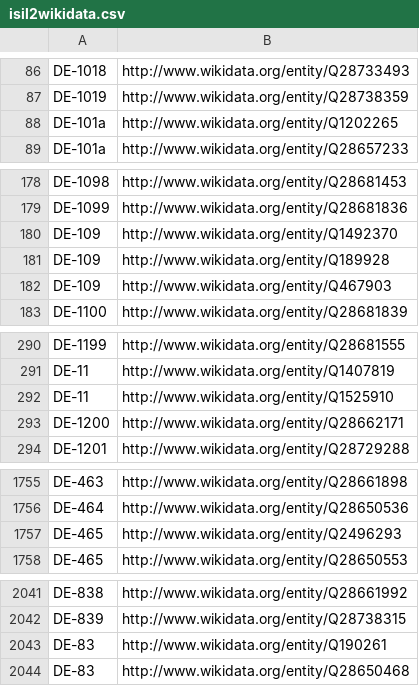
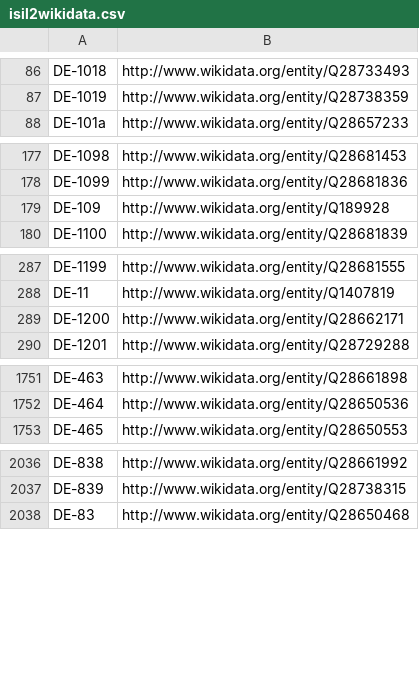
Before and after one commit to hbz/lookup-tables, a CSV file: data/isil2wikidata.csv, drawn as a sheet; only a part is shown, gaps mark what is left out; the diff covers the shown part only.

Commit message:
Update isil2wikidata

```diff
--- a/data/isil2wikidata.csv
+++ b/data/isil2wikidata.csv
@@ -87,3 +87,2 @@ DE-1018	http://www.wikidata.org/entity/Q28733493
 DE-1019	http://www.wikidata.org/entity/Q28738359
-DE-101a	http://www.wikidata.org/entity/Q1202265
 DE-101a	http://www.wikidata.org/entity/Q28657233
@@ -179,5 +178,3 @@ DE-1098	http://www.wikidata.org/entity/Q28681453
 DE-1099	http://www.wikidata.org/entity/Q28681836
-DE-109	http://www.wikidata.org/entity/Q1492370
 DE-109	http://www.wikidata.org/entity/Q189928
-DE-109	http://www.wikidata.org/entity/Q467903
 DE-1100	http://www.wikidata.org/entity/Q28681839
@@ -291,3 +288,2 @@ DE-1199	http://www.wikidata.org/entity/Q28681555
 DE-11	http://www.wikidata.org/entity/Q1407819
-DE-11	http://www.wikidata.org/entity/Q1525910
 DE-1200	http://www.wikidata.org/entity/Q28662171
@@ -1756,3 +1752,2 @@ DE-463	http://www.wikidata.org/entity/Q28661898
 DE-464	http://www.wikidata.org/entity/Q28650536
-DE-465	http://www.wikidata.org/entity/Q2496293
 DE-465	http://www.wikidata.org/entity/Q28650553
@@ -2042,3 +2037,2 @@ DE-838	http://www.wikidata.org/entity/Q28661992
 DE-839	http://www.wikidata.org/entity/Q28738315
-DE-83	http://www.wikidata.org/entity/Q190261
 DE-83	http://www.wikidata.org/entity/Q28650468
```
Also changed, not shown: 1 added row and 6 removed rows elsewhere in this file.
